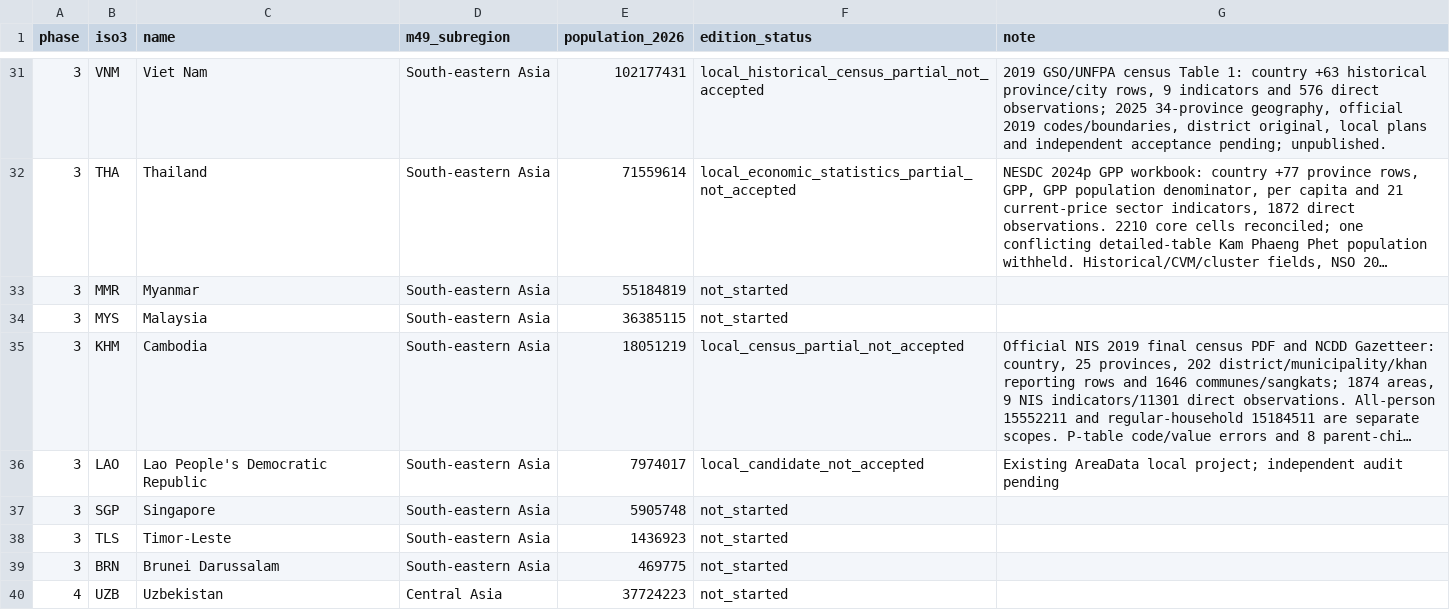
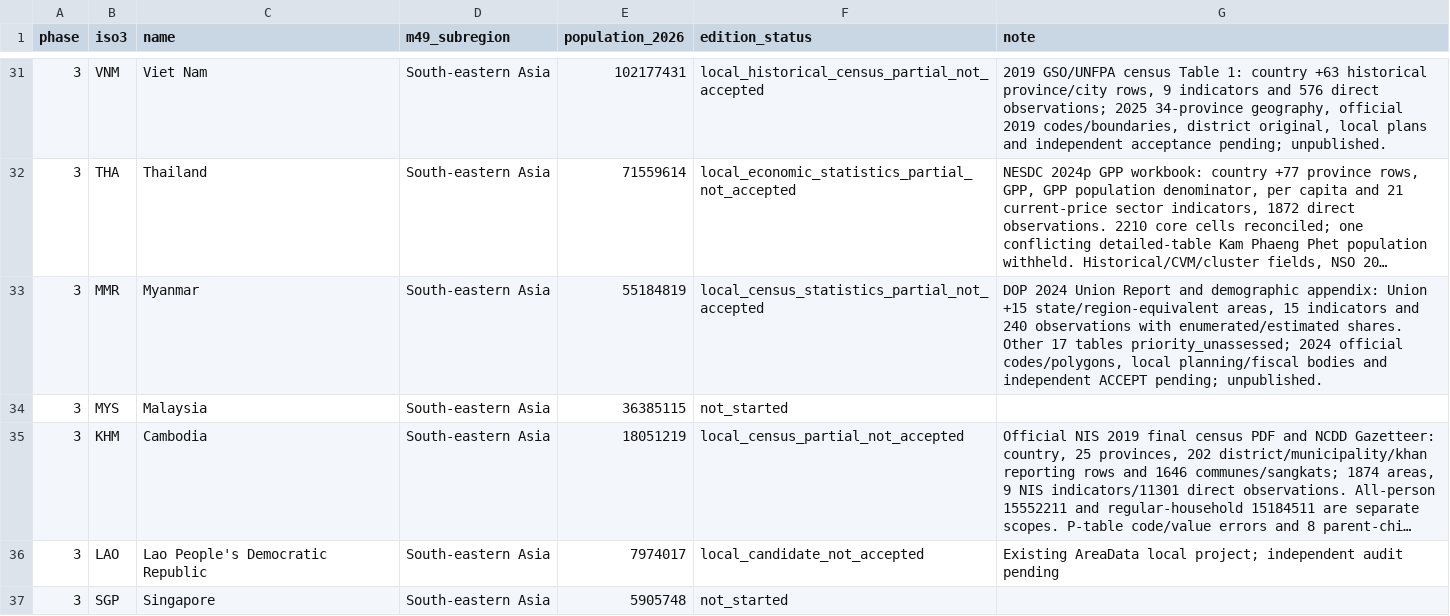
Before and after one commit to mnakagaw/DDPT-World-Template, a CSV file: docs/research/asia-rollout/country-status.csv, drawn as a sheet; only a part is shown, gaps mark what is left out; the shorter side is filled out with more unchanged rows; long unchanged cells end in …; the diff names each change by its address in the sheet, - before the commit and + after, or states it on an @@ line.

Commit message:
Add Myanmar 2024 census partial country adapter and evidence audit

```diff
--- a/docs/research/asia-rollout/country-status.csv
+++ b/docs/research/asia-rollout/country-status.csv
-F33 (edition_status): not_started
+F33 (edition_status): local_census_statistics_partial_not_accepted
-G33 (note): (empty)
+G33 (note): DOP 2024 Union Report and demographic appendix: Union +15 state/region-equivalent areas, 15 indicators and 240 observations with enumerated/estimated shares. Other 17 tables priority_unassessed; 2024 official codes/polygons, local planning/fiscal bodies and independent ACCEPT pending; unpublished.
```
Also changed, not shown: 13 other files.
